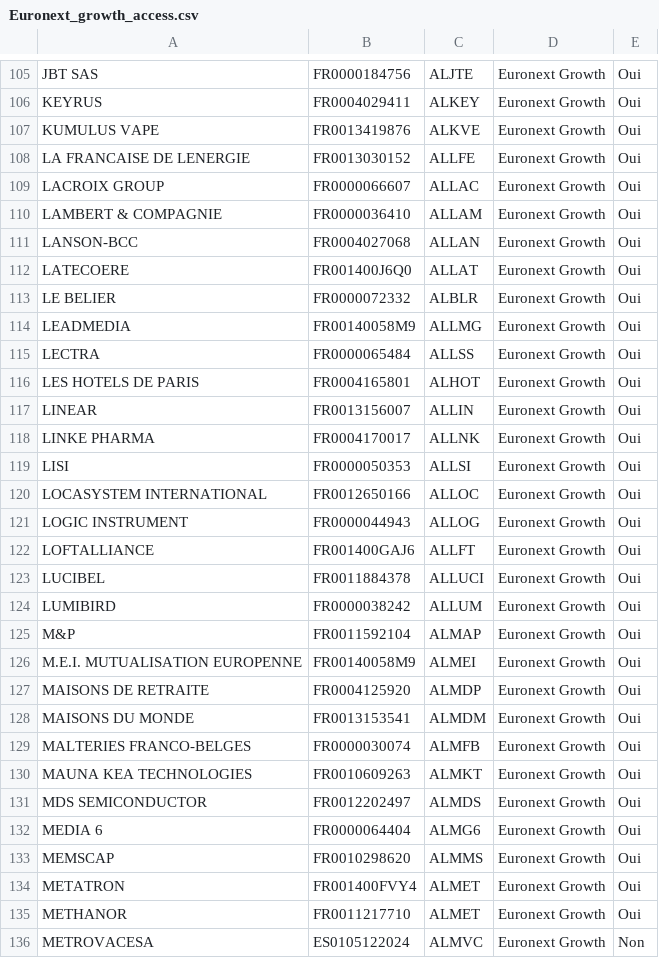
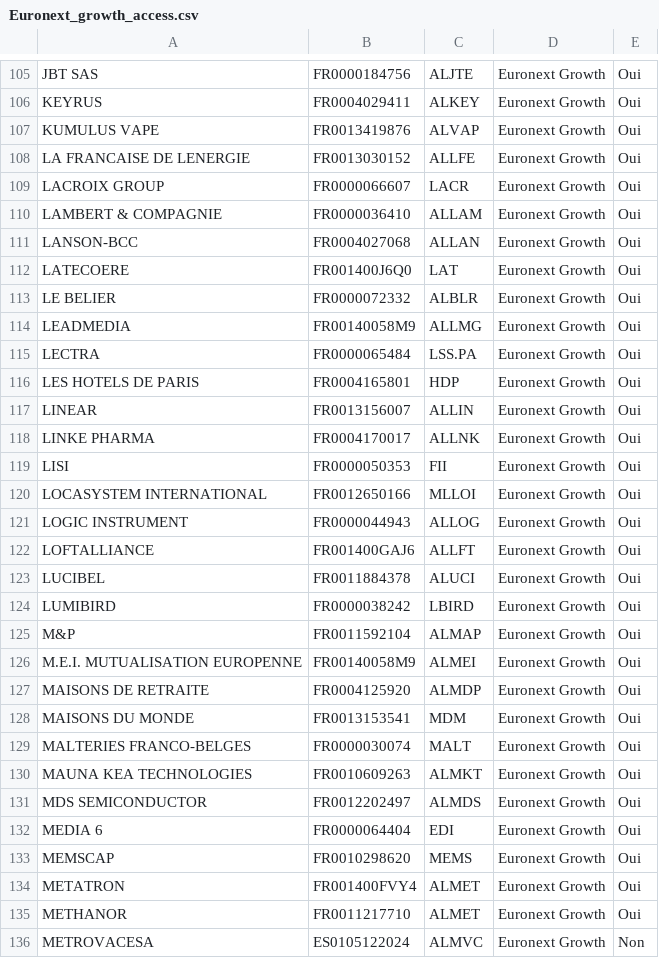
Before and after one commit to echesneau/trading-system, a CSV file: config/Euronext_growth_access.csv, drawn as a sheet; only a part is shown, gaps mark what is left out; the diff covers the shown part only.

```diff
--- a/config/Euronext_growth_access.csv
+++ b/config/Euronext_growth_access.csv
@@ -106,20 +106,20 @@ JBT SAS;FR0000184756;ALJTE;Euronext Growth;Oui
 KEYRUS;FR0004029411;ALKEY;Euronext Growth;Oui
-KUMULUS VAPE;FR0013419876;ALKVE;Euronext Growth;Oui
+KUMULUS VAPE;FR0013419876;ALVAP;Euronext Growth;Oui
 LA FRANCAISE DE LENERGIE;FR0013030152;ALLFE;Euronext Growth;Oui
-LACROIX GROUP;FR0000066607;ALLAC;Euronext Growth;Oui
+LACROIX GROUP;FR0000066607;LACR;Euronext Growth;Oui
 LAMBERT & COMPAGNIE;FR0000036410;ALLAM;Euronext Growth;Oui
 LANSON-BCC;FR0004027068;ALLAN;Euronext Growth;Oui
-LATECOERE;FR001400J6Q0;ALLAT;Euronext Growth;Oui
+LATECOERE;FR001400J6Q0;LAT;Euronext Growth;Oui
 LE BELIER;FR0000072332;ALBLR;Euronext Growth;Oui
 LEADMEDIA;FR00140058M9;ALLMG;Euronext Growth;Oui
-LECTRA;FR0000065484;ALLSS;Euronext Growth;Oui
-LES HOTELS DE PARIS;FR0004165801;ALHOT;Euronext Growth;Oui
+LECTRA;FR0000065484;LSS.PA;Euronext Growth;Oui
+LES HOTELS DE PARIS;FR0004165801;HDP;Euronext Growth;Oui
 LINEAR;FR0013156007;ALLIN;Euronext Growth;Oui
 LINKE PHARMA;FR0004170017;ALLNK;Euronext Growth;Oui
-LISI;FR0000050353;ALLSI;Euronext Growth;Oui
-LOCASYSTEM INTERNATIONAL;FR0012650166;ALLOC;Euronext Growth;Oui
+LISI;FR0000050353;FII;Euronext Growth;Oui
+LOCASYSTEM INTERNATIONAL;FR0012650166;MLLOI;Euronext Growth;Oui
 LOGIC INSTRUMENT;FR0000044943;ALLOG;Euronext Growth;Oui
 LOFTALLIANCE;FR001400GAJ6;ALLFT;Euronext Growth;Oui
-LUCIBEL;FR0011884378;ALLUCI;Euronext Growth;Oui
-LUMIBIRD;FR0000038242;ALLUM;Euronext Growth;Oui
+LUCIBEL;FR0011884378;ALUCI;Euronext Growth;Oui
+LUMIBIRD;FR0000038242;LBIRD;Euronext Growth;Oui
 M&P;FR0011592104;ALMAP;Euronext Growth;Oui
@@ -127,8 +127,8 @@ M.E.I. MUTUALISATION EUROPENNE;FR00140058M9;ALMEI;Euronext Growth;Oui
 MAISONS DE RETRAITE;FR0004125920;ALMDP;Euronext Growth;Oui
-MAISONS DU MONDE;FR0013153541;ALMDM;Euronext Growth;Oui
-MALTERIES FRANCO-BELGES;FR0000030074;ALMFB;Euronext Growth;Oui
+MAISONS DU MONDE;FR0013153541;MDM;Euronext Growth;Oui
+MALTERIES FRANCO-BELGES;FR0000030074;MALT;Euronext Growth;Oui
 MAUNA KEA TECHNOLOGIES;FR0010609263;ALMKT;Euronext Growth;Oui
 MDS SEMICONDUCTOR;FR0012202497;ALMDS;Euronext Growth;Oui
-MEDIA 6;FR0000064404;ALMG6;Euronext Growth;Oui
-MEMSCAP;FR0010298620;ALMMS;Euronext Growth;Oui
+MEDIA 6;FR0000064404;EDI;Euronext Growth;Oui
+MEMSCAP;FR0010298620;MEMS;Euronext Growth;Oui
 METATRON;FR001400FVY4;ALMET;Euronext Growth;Oui
```
Also changed, not shown: 54 edited cells elsewhere in this file, config/Euronext_cat_A-B-C.csv.
